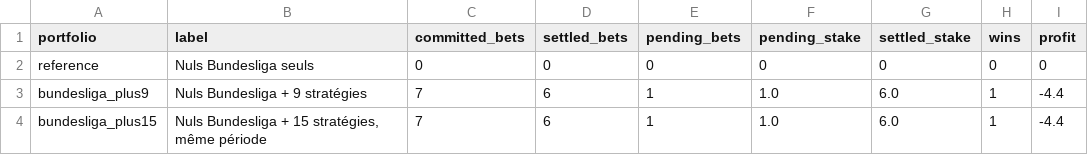
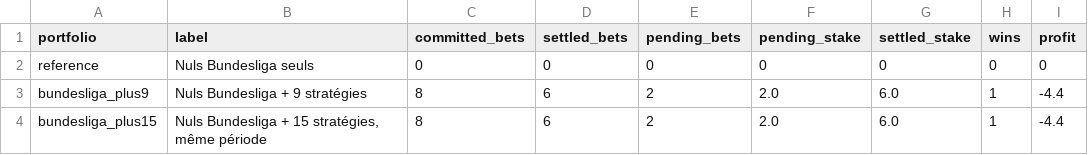
Before and after one commit to Mohamed-Ali-SOBHI/ScorePredict, a CSV file: comparison.csv, drawn as a sheet; only a part is shown; the diff names each change by its address in the sheet, - before the commit and + after, or states it on an @@ line.

```diff
--- a/comparison.csv
+++ b/comparison.csv
-C3:C4 (committed_bets): 7
+C3:C4 (committed_bets): 8
-E3:E4 (pending_bets): 1
+E3:E4 (pending_bets): 2
-F3:F4 (pending_stake): 1.0
+F3:F4 (pending_stake): 2.0
```
Also changed, not shown: tickets.csv, 7 other files.
